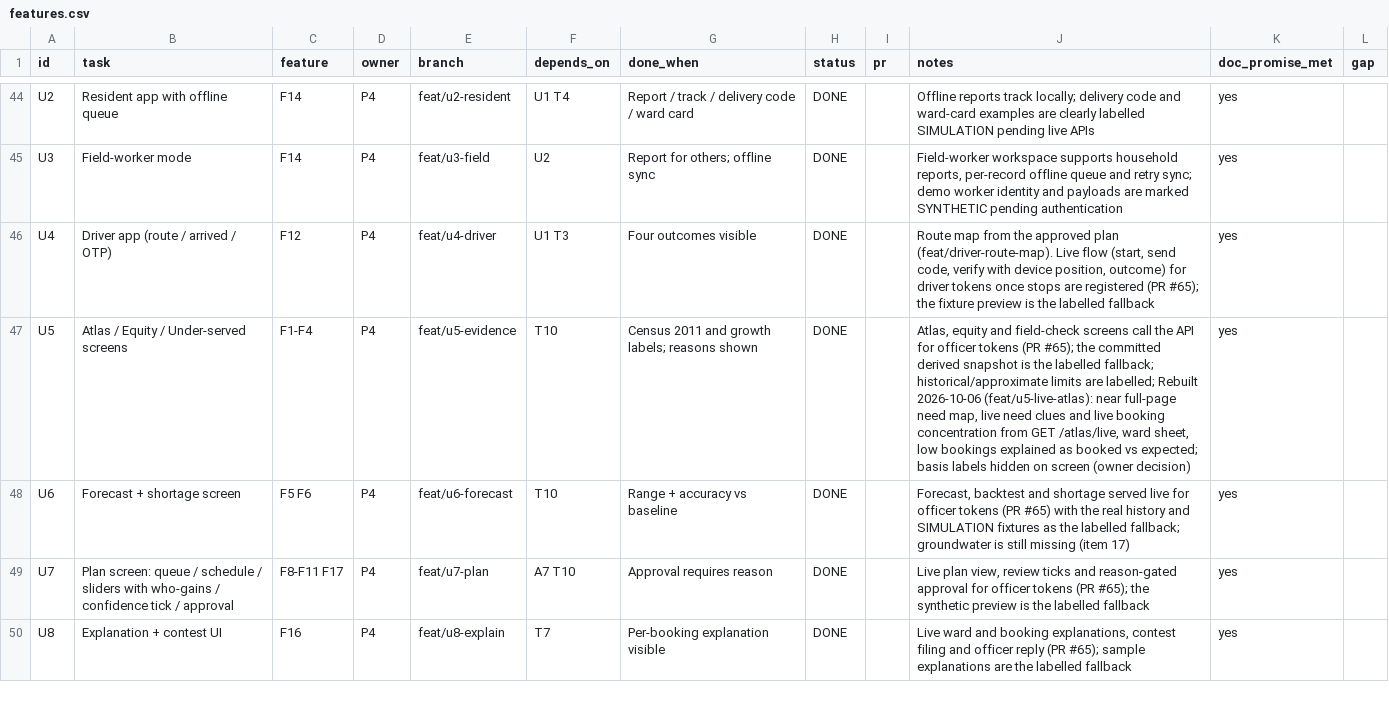
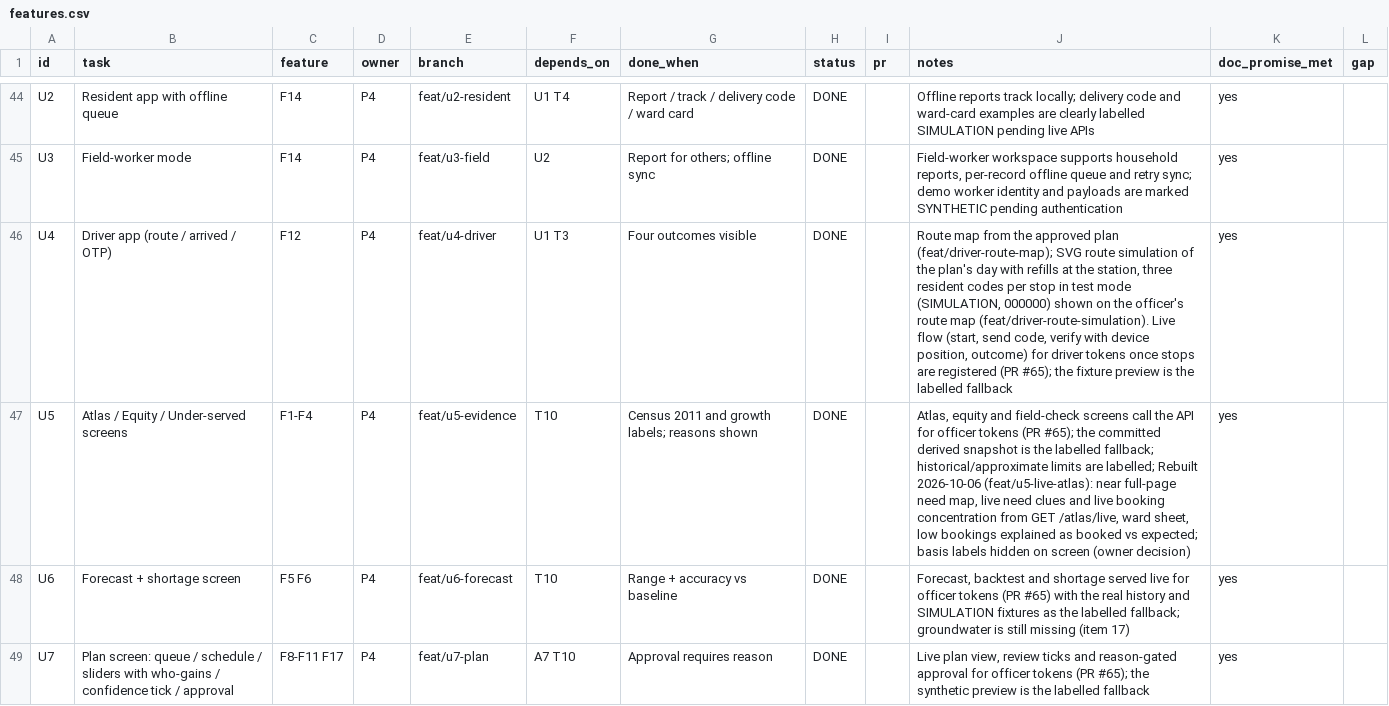
Before and after one commit to Tabsirshaikh/jallekha, a CSV file: docs/features.csv, drawn as a sheet; only a part is shown, gaps mark what is left out; the shorter side is filled out with more unchanged rows.

```diff
--- a/docs/features.csv
+++ b/docs/features.csv
@@ -45,3 +45,3 @@
 "U3","Field-worker mode","F14","P4","feat/u3-field","U2","Report for others; offline sync","DONE","","Field-worker workspace supports household reports, per-record offline queue and retry sync; demo worker identity and payloads are marked SYNTHETIC pending authentication","yes",""
-"U4","Driver app (route / arrived / OTP)","F12","P4","feat/u4-driver","U1 T3","Four outcomes visible","DONE","","Route map from the approved plan (feat/driver-route-map). Live flow (start, send code, verify with device position, outcome) for driver tokens once stops are registered (PR #65); the fixture preview is the labelled fallback","yes",""
+"U4","Driver app (route / arrived / OTP)","F12","P4","feat/u4-driver","U1 T3","Four outcomes visible","DONE","","Route map from the approved plan (feat/driver-route-map); SVG route simulation of the plan's day with refills at the station, three resident codes per stop in test mode (SIMULATION, 000000) shown on the officer's route map (feat/driver-route-simulation). Live flow (start, send code, verify with device position, outcome) for driver tokens once stops are registered (PR #65); the fixture preview is the labelled fallback","yes",""
 "U5","Atlas / Equity / Under-served screens","F1-F4","P4","feat/u5-evidence","T10","Census 2011 and growth labels; reasons shown","DONE","","Atlas, equity and field-check screens call the API for officer tokens (PR #65); the committed derived snapshot is the labelled fallback; historical/approximate limits are labelled; Rebuilt 2026-10-06 (feat/u5-live-atlas): near full-page need map, live need clues and live booking concentration from GET /atlas/live, ward sheet, low bookings explained as booked vs expected; basis labels hidden on screen (owner decision)","yes",""
```
Also changed, not shown: 19 other files.
